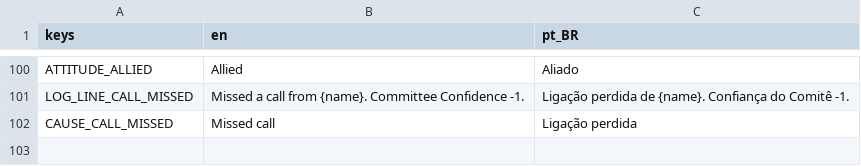
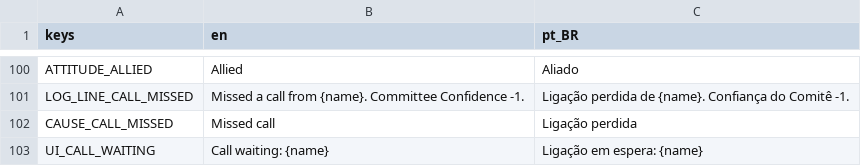
Before and after one commit to lmarcarini/StarPortal, a CSV file: localization/core.csv, drawn as a sheet; only a part is shown, gaps mark what is left out; the diff names each change by its address in the sheet, - before the commit and + after, or states it on an @@ line.

```diff
--- a/localization/core.csv
+++ b/localization/core.csv
+row 103: UI_CALL_WAITING | Call waiting: {name} | Ligação em espera: {name}
```
Also changed, not shown: 7 other files.
